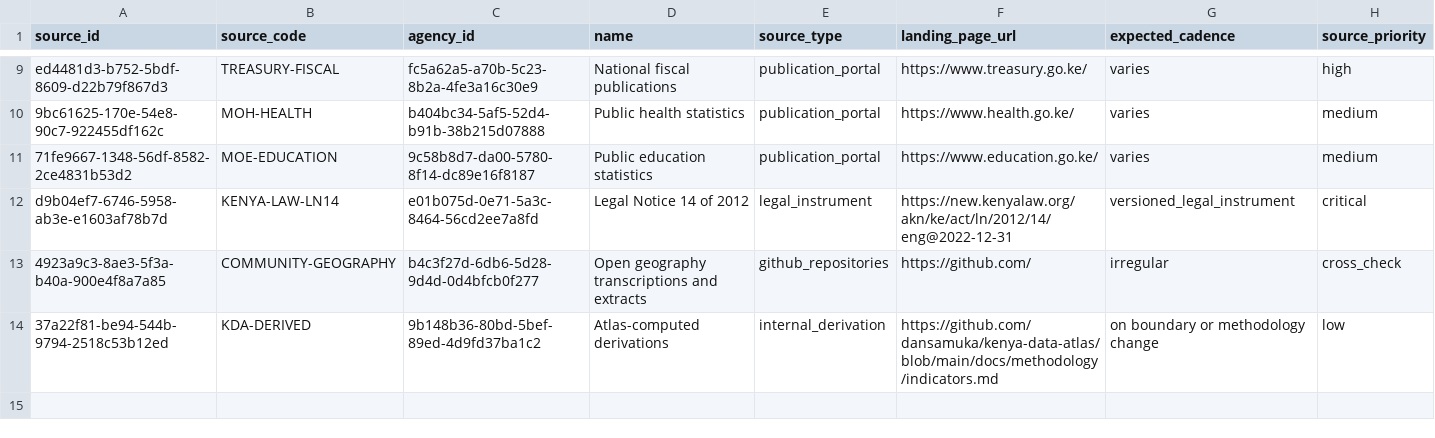
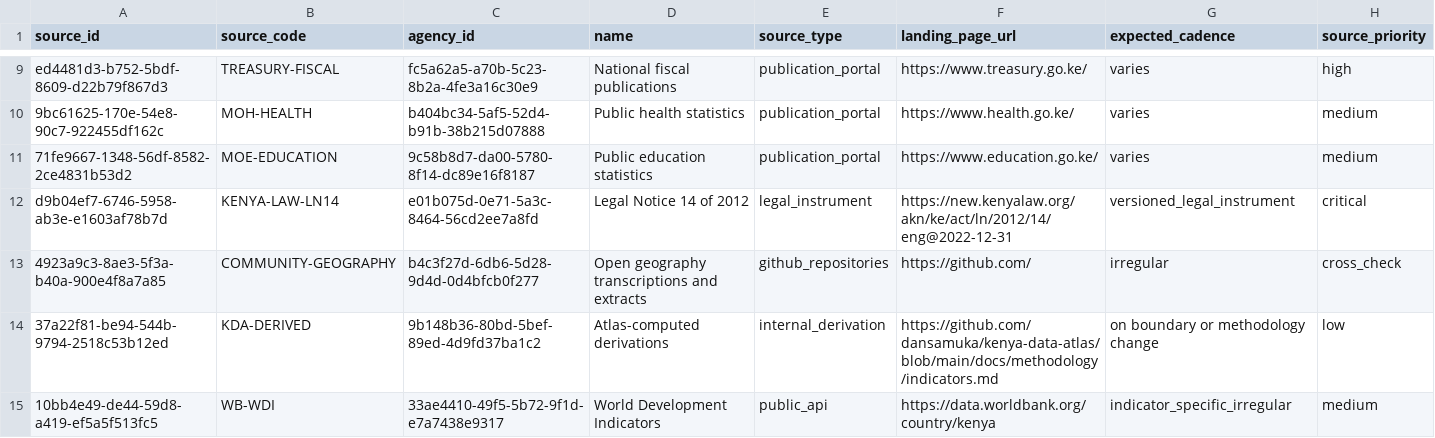
Before and after one commit to dansamuka/kenya-data-atlas, a CSV file: data/catalogue/registry/sources.csv, drawn as a sheet; only a part is shown, gaps mark what is left out; rows hold the shown columns only; the diff names each change by its address in the sheet, - before the commit and + after, or states it on an @@ line.

```diff
--- a/data/catalogue/registry/sources.csv
+++ b/data/catalogue/registry/sources.csv
+row 15: 10bb4e49-de44-59d8-a419-ef5a5f513fc5 | WB-WDI | 33ae4410-49f5-5b72-9f1d-e7a7438e9317 | World Development Indicators | public_api | https://data.worldbank.org/country/kenya | indicator_specific_irregular | medium
```
Also changed, not shown: data/catalogue/registry/agencies.csv, data/catalogue/registry/datasets.csv, 42 other files.
